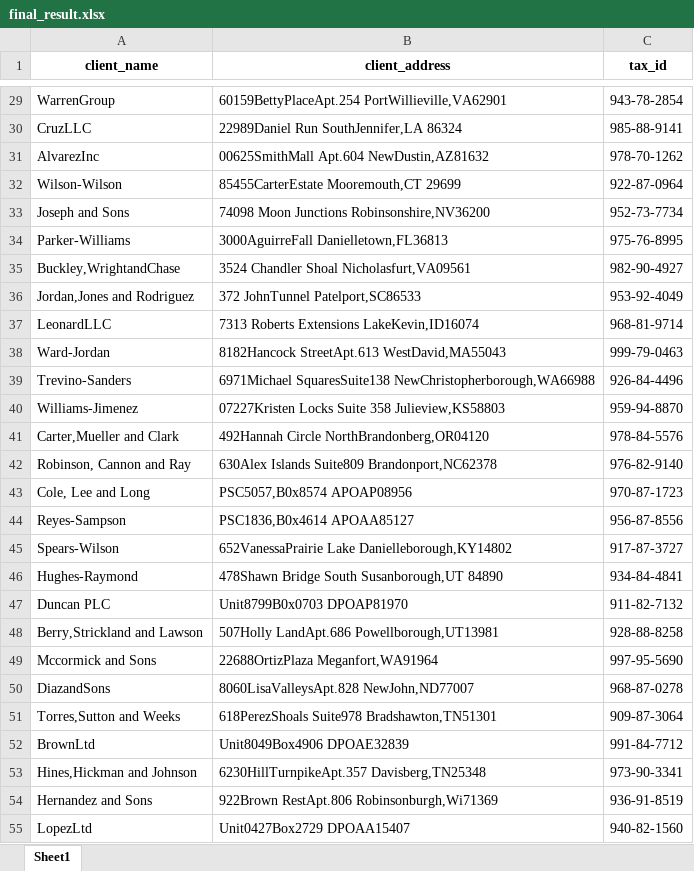
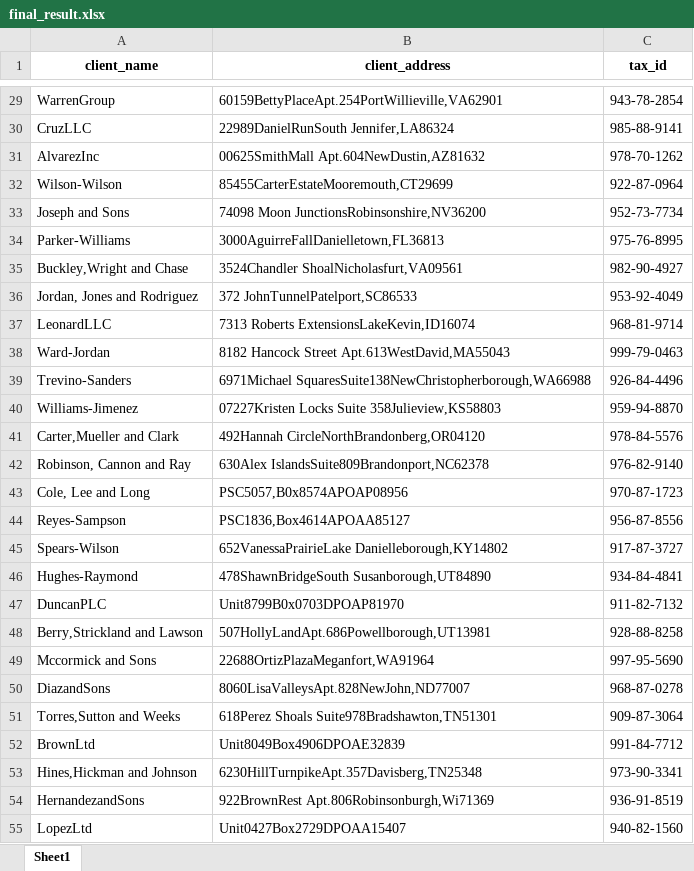
Before and after one commit to vivekpatel99/invoice-data-extraction-using-ocr, an Excel workbook: output/final_result.xlsx, sheet Sheet1, drawn as a sheet; only a part is shown, gaps mark what is left out; values as stored, in another font and other column widths than the file's, no borders; the diff covers the shown part only; the diff names each change by its address in the sheet, - before the commit and + after, or states it on an @@ line.

```diff
--- a/output/final_result.xlsx (sheet Sheet1)
+++ b/output/final_result.xlsx (sheet Sheet1)
-B29 (client_address): 60159BettyPlaceApt.254 PortWillieville,VA62901
+B29 (client_address): 60159BettyPlaceApt.254PortWillieville,VA62901
-B30 (client_address): 22989Daniel Run SouthJennifer,LA 86324
+B30 (client_address): 22989DanielRunSouth Jennifer,LA86324
-B31 (client_address): 00625SmithMall Apt.604 NewDustin,AZ81632
+B31 (client_address): 00625SmithMall Apt.604NewDustin,AZ81632
-B32 (client_address): 85455CarterEstate Mooremouth,CT 29699
+B32 (client_address): 85455CarterEstateMooremouth,CT29699
-B33 (client_address): 74098 Moon Junctions Robinsonshire,NV36200
+B33 (client_address): 74098 Moon JunctionsRobinsonshire,NV36200
-B34 (client_address): 3000AguirreFall Danielletown,FL36813
+B34 (client_address): 3000AguirreFallDanielletown,FL36813
-A35 (client_name): Buckley,WrightandChase
+A35 (client_name): Buckley,Wright and Chase
-B35 (client_address): 3524 Chandler Shoal Nicholasfurt,VA09561
+B35 (client_address): 3524Chandler ShoalNicholasfurt,VA09561
-A36 (client_name): Jordan,Jones and Rodriguez
+A36 (client_name): Jordan, Jones and Rodriguez
-B36 (client_address): 372 JohnTunnel Patelport,SC86533
+B36 (client_address): 372 JohnTunnelPatelport,SC86533
-B37 (client_address): 7313 Roberts Extensions LakeKevin,ID16074
+B37 (client_address): 7313 Roberts ExtensionsLakeKevin,ID16074
-B38 (client_address): 8182Hancock StreetApt.613 WestDavid,MA55043
+B38 (client_address): 8182 Hancock Street Apt.613WestDavid,MA55043
-B39 (client_address): 6971Michael SquaresSuite138 NewChristopherborough,WA66988
+B39 (client_address): 6971Michael SquaresSuite138NewChristopherborough,WA66988
-B40 (client_address): …Locks Suite 358 Julieview,KS58803
+B40 (client_address): …Locks Suite 358Julieview,KS58803
-B41 (client_address): 492Hannah Circle NorthBrandonberg,OR04120
+B41 (client_address): 492Hannah CircleNorthBrandonberg,OR04120
-B42 (client_address): 630Alex Islands Suite809 Brandonport,NC62378
+B42 (client_address): 630Alex IslandsSuite809Brandonport,NC62378
-B43 (client_address): PSC5057,B0x8574 APOAP08956
+B43 (client_address): PSC5057,B0x8574APOAP08956
-B44 (client_address): PSC1836,B0x4614 APOAA85127
+B44 (client_address): PSC1836,Box4614APOAA85127
-B45 (client_address): 652VanessaPrairie Lake Danielleborough,KY14802
+B45 (client_address): 652VanessaPrairieLake Danielleborough,KY14802
-B46 (client_address): 478Shawn Bridge South Susanborough,UT 84890
+B46 (client_address): 478ShawnBridgeSouth Susanborough,UT84890
-A47 (client_name): Duncan PLC
+A47 (client_name): DuncanPLC
-B47 (client_address): Unit8799B0x0703 DPOAP81970
+B47 (client_address): Unit8799B0x0703DPOAP81970
-B48 (client_address): 507Holly LandApt.686 Powellborough,UT13981
+B48 (client_address): 507HollyLandApt.686Powellborough,UT13981
-B49 (client_address): 22688OrtizPlaza Meganfort,WA91964
+B49 (client_address): 22688OrtizPlazaMeganfort,WA91964
-B50 (client_address): 8060LisaValleysApt.828 NewJohn,ND77007
+B50 (client_address): 8060LisaValleysApt.828NewJohn,ND77007
-B51 (client_address): 618PerezShoals Suite978 Bradshawton,TN51301
+B51 (client_address): 618Perez Shoals Suite978Bradshawton,TN51301
-B52 (client_address): Unit8049Box4906 DPOAE32839
+B52 (client_address): Unit8049Box4906DPOAE32839
-B53 (client_address): 6230HillTurnpikeApt.357 Davisberg,TN25348
+B53 (client_address): 6230HillTurnpikeApt.357Davisberg,TN25348
-A54 (client_name): Hernandez and Sons
+A54 (client_name): HernandezandSons
-B54 (client_address): 922Brown RestApt.806 Robinsonburgh,Wi71369
+B54 (client_address): 922BrownRest Apt.806Robinsonburgh,Wi71369
-B55 (client_address): Unit0427Box2729 DPOAA15407
+B55 (client_address): Unit0427Box2729DPOAA15407
```
Also changed, not shown: 513 edited cells elsewhere in this sheet, 2 other files.
